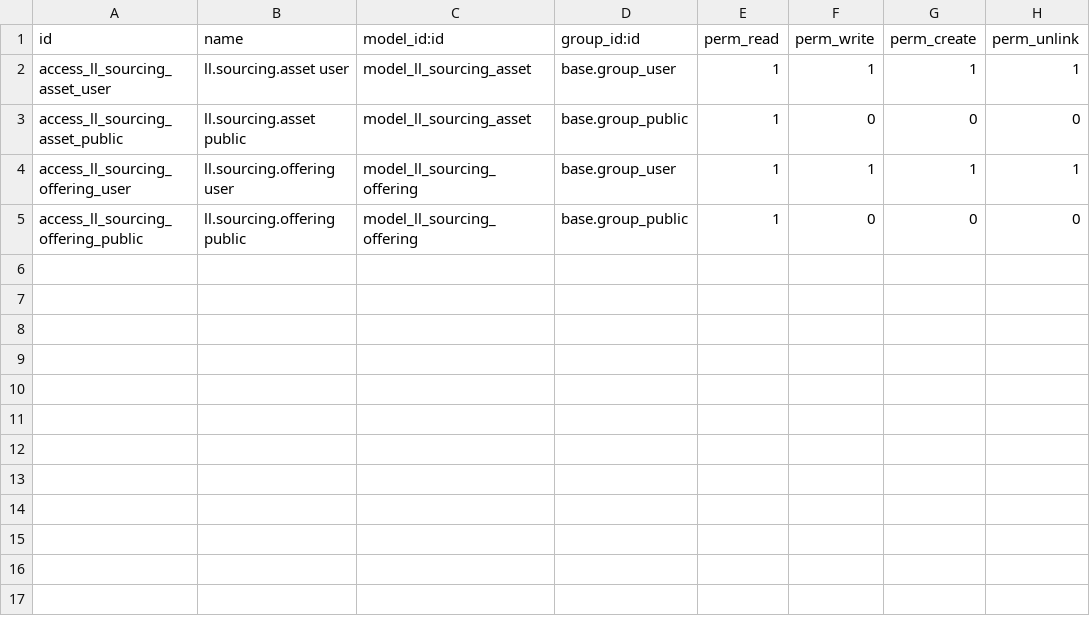
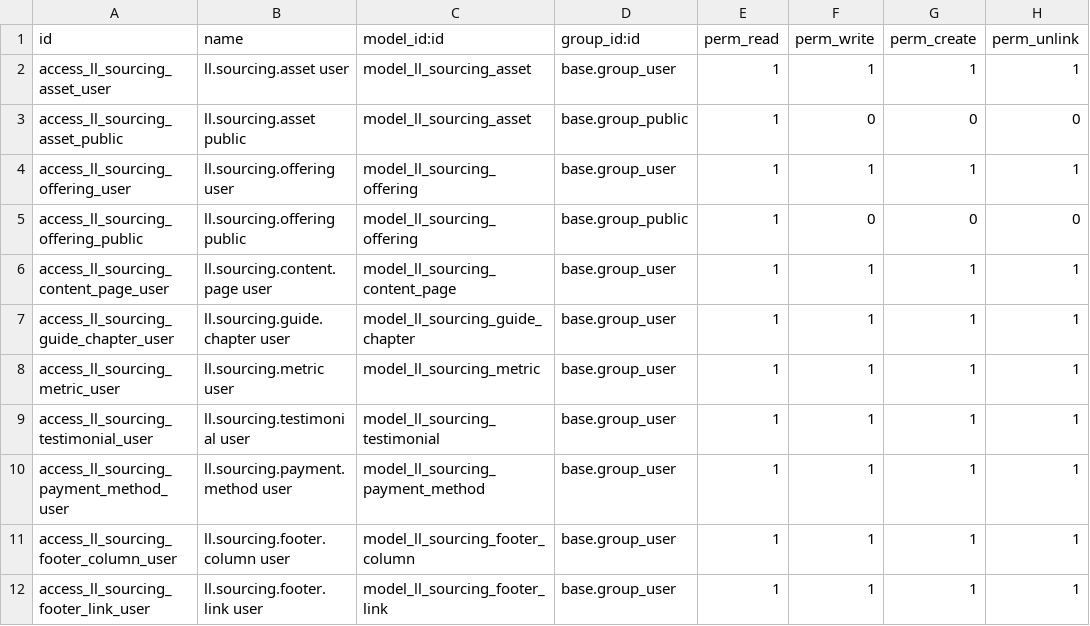
Before and after one commit to lightlink029-max/dongcheng, a CSV file: lightlink_sourcing_website/security/ir.model.access.csv, drawn as a sheet; the diff names each change by its address in the sheet, - before the commit and + after, or states it on an @@ line.

Commit message:
feat(sourcing): add editable catalog and resource hub

```diff
--- a/lightlink_sourcing_website/security/ir.model.access.csv
+++ b/lightlink_sourcing_website/security/ir.model.access.csv
+row 6: access_ll_sourcing_content_page_user | ll.sourcing.content.page user | model_ll_sourcing_content_page | base.group_user | 1 | 1 | 1 | 1
+row 7: access_ll_sourcing_guide_chapter_user | ll.sourcing.guide.chapter user | model_ll_sourcing_guide_chapter | base.group_user | 1 | 1 | 1 | 1
+row 8: access_ll_sourcing_metric_user | ll.sourcing.metric user | model_ll_sourcing_metric | base.group_user | 1 | 1 | 1 | 1
+row 9: access_ll_sourcing_testimonial_user | ll.sourcing.testimonial user | model_ll_sourcing_testimonial | base.group_user | 1 | 1 | 1 | 1
+row 10: access_ll_sourcing_payment_method_user | ll.sourcing.payment.method user | model_ll_sourcing_payment_method | base.group_user | 1 | 1 | 1 | 1
+row 11: access_ll_sourcing_footer_column_user | ll.sourcing.footer.column user | model_ll_sourcing_footer_column | base.group_user | 1 | 1 | 1 | 1
+row 12: access_ll_sourcing_footer_link_user | ll.sourcing.footer.link user | model_ll_sourcing_footer_link | base.group_user | 1 | 1 | 1 | 1
```
Also changed, not shown: 13 other files.
